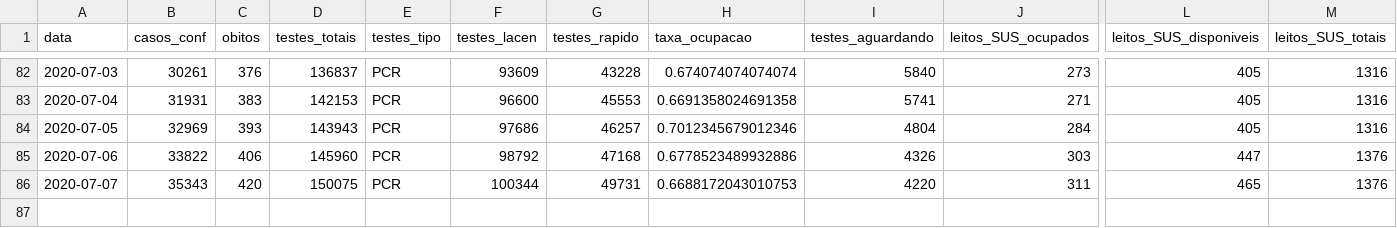
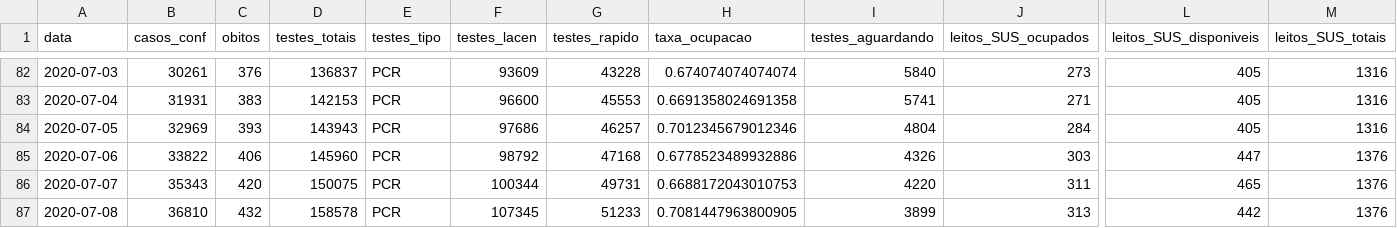
Before and after one commit to LFBossa/covid19-sc-leitos, a CSV file: dados-consolidados.csv, drawn as a sheet; only a part is shown, gaps mark what is left out; rows hold the shown columns only; the diff names each change by its address in the sheet, - before the commit and + after, or states it on an @@ line.

Commit message:
Dados atualizados até 08/07

```diff
--- a/dados-consolidados.csv
+++ b/dados-consolidados.csv
+row 87: 2020-07-08 | 36810 | 432 | 158578 | PCR | 107345 | 51233 | 0.7081447963800905 | 3899 | 313 | 442 | 1376
```
